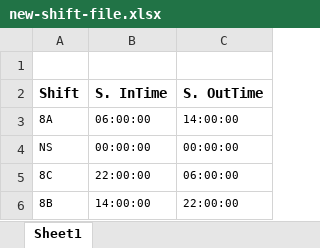
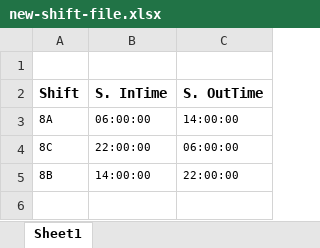
Before and after one commit to sabarinathan1611/KKL-Attendance-System, an Excel workbook: app/static/excel/new-shift-file.xlsx, sheet Sheet1, drawn as a sheet; values as stored, in another font and other column widths than the file's, no borders; the diff names each change by its address in the sheet, - before the commit and + after, or states it on an @@ line.

```diff
--- a/app/static/excel/new-shift-file.xlsx (sheet Sheet1)
+++ b/app/static/excel/new-shift-file.xlsx (sheet Sheet1)
-row 4: NS | 00:00:00 | 00:00:00
```
Also changed, not shown: app/static/XLfile/merged_data.xlsx, 16 other files.
